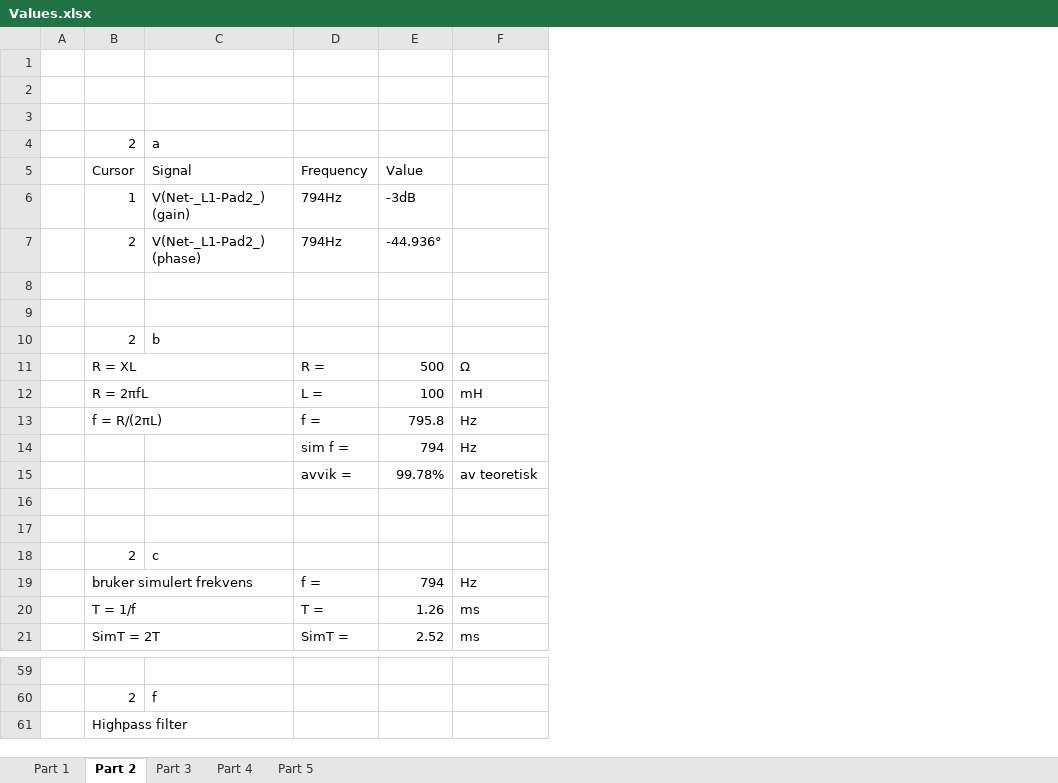
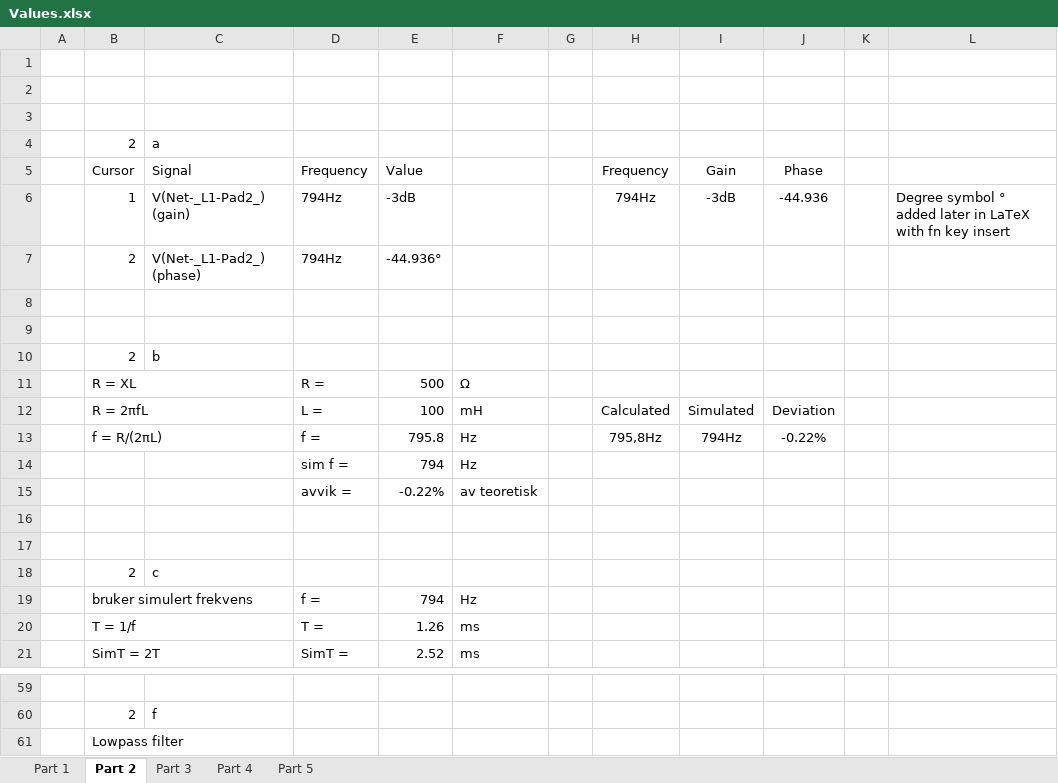
Before and after one commit to Kjelseth/CircuitDesign, an Excel workbook: Lab06-filter_simulation/Values.xlsx, sheet Part 2, drawn as a sheet; only a part is shown, gaps mark what is left out; values as stored, in another font and other column widths than the file's, no borders; the diff names each change by its address in the sheet, - before the commit and + after, or states it on an @@ line.

```diff
--- a/Lab06-filter_simulation/Values.xlsx (sheet Part 2)
+++ b/Lab06-filter_simulation/Values.xlsx (sheet Part 2)
+column G, empty
+column H, rows 5-13: Frequency | 794Hz |  |  |  |  |  | Calculated | 795,8Hz
+column I, rows 5-13: Gain | -3dB |  |  |  |  |  | Simulated | 794Hz
+column J, rows 5-13: Phase | -44.936 |  |  |  |  |  | Deviation | -0.22%
+column K, empty
+column L, row 6: Degree symbol ° added later in LaTeX with fn key insert
-E15: 99.78%
+E15: -0.22%
-B61: Highpass filter
+B61: Lowpass filter
```
Also changed, not shown: sheet Part 5, sheet Part 1, sheet Part 4, sheet Part 3, 11 other files.
